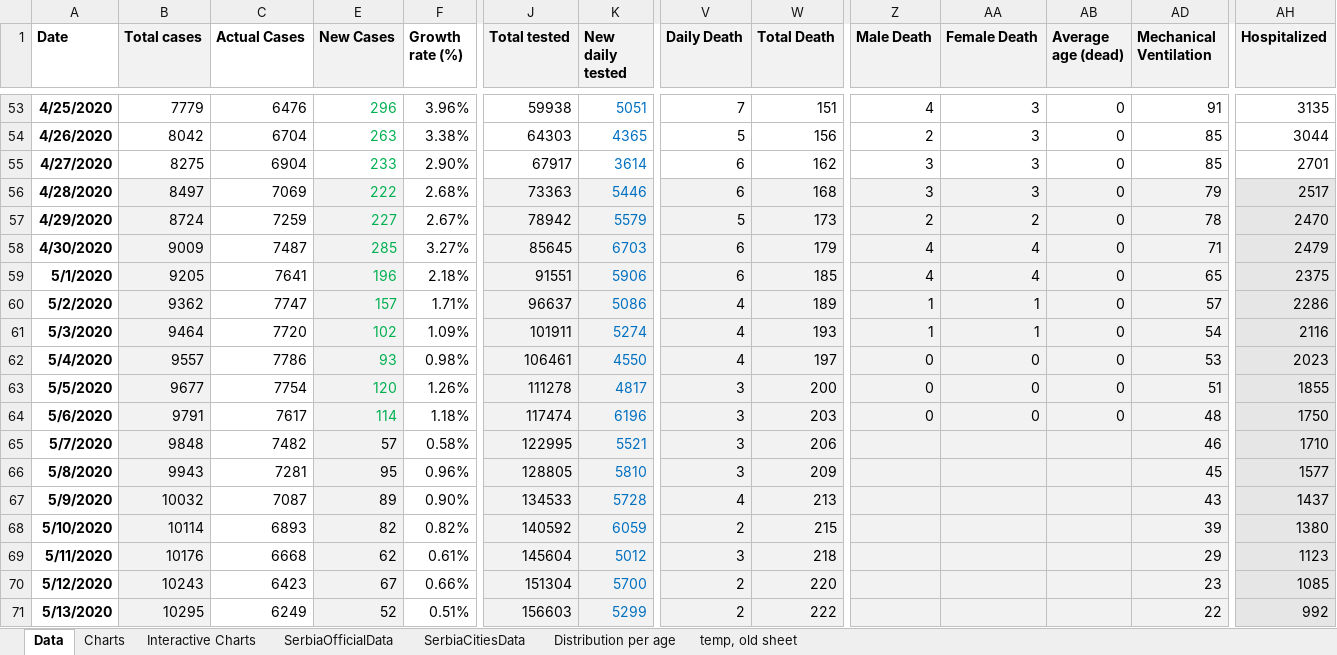
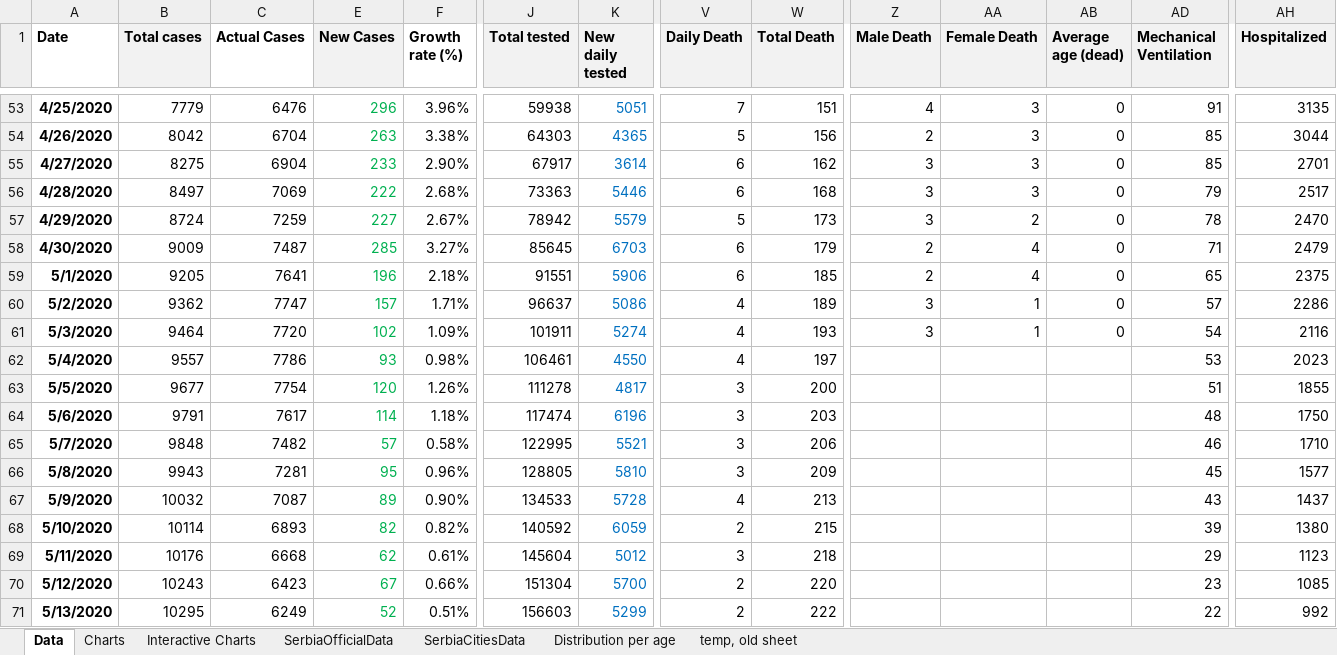
Before and after one commit to sasa-yovanovicc/covid-19, an Excel workbook: serbia covid19.xlsx, sheet Data, drawn as a sheet; only a part is shown, gaps mark what is left out; values as stored, in another font and other column widths than the file's, no borders; the diff covers the shown part only; the diff names each change by its address in the sheet, - before the commit and + after, or states it on an @@ line.

```diff
--- a/serbia covid19.xlsx (sheet Data)
+++ b/serbia covid19.xlsx (sheet Data)
-B56:B71 fill: #F2F2F2
+B56:B71 fill: none
-E56:E71 fill: #F2F2F2
+E56:E71 fill: none
-J56:K71 fill: #F2F2F2
+J56:K71 fill: none
-V56:W71 fill: #F2F2F2
+V56:W71 fill: none
-Z56:AB71 fill: #F2F2F2
+Z56:AB71 fill: none
-AD56:AD71 fill: #F2F2F2
+AD56:AD71 fill: none
-AH56:AH71 fill: #E7E6E6
+AH56:AH71 fill: none
-Z57 (Male Death): 2
+Z57 (Male Death): 3
-Z58:Z59 (Male Death): 4
+Z58:Z59 (Male Death): 2
-Z60:Z61 (Male Death): 1
+Z60:Z61 (Male Death): 3
-Z62:Z64 (Male Death): 0
+Z62:Z64 (Male Death): (empty)
-AA62:AA64 (Female Death): 0
+AA62:AA64 (Female Death): (empty)
-AB62:AB64 (Average age (dead)): 0
+AB62:AB64 (Average age (dead)): (empty)
-E65:E71 text colour: black
+E65:E71 text colour: #00B050
```
Also changed, not shown: other rows of this sheet, sheet SerbiaCitiesData, sheet SerbiaOfficialData, sheet Distribution per age, sheet temp, old sheet, sheet Interactive Charts, formulas that keep their value, hidden cells, charts or pictures.
